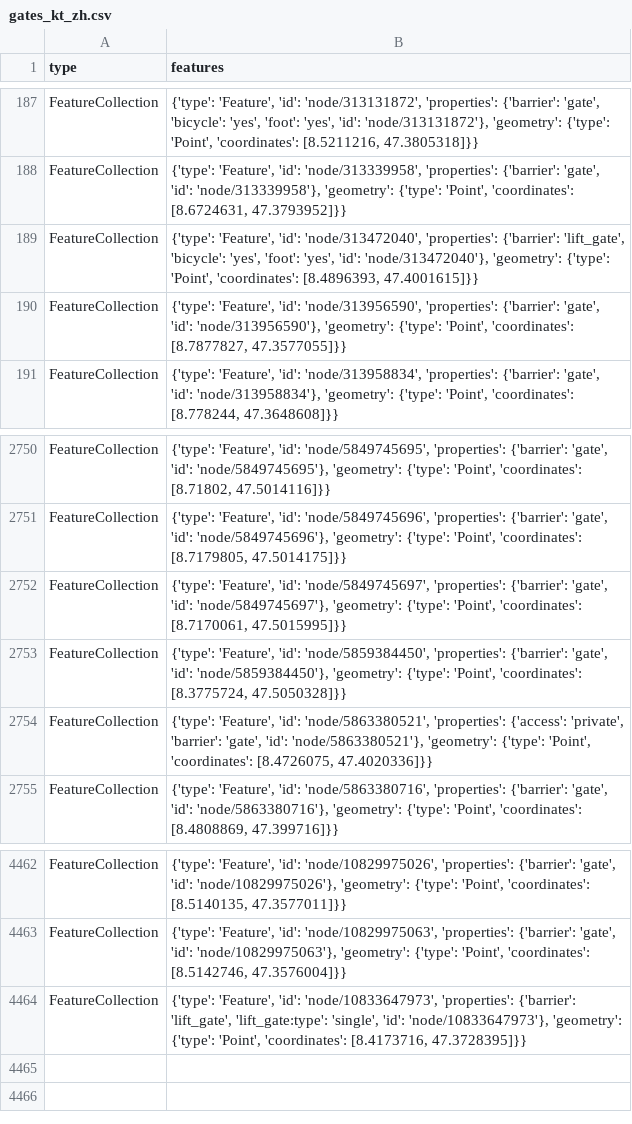
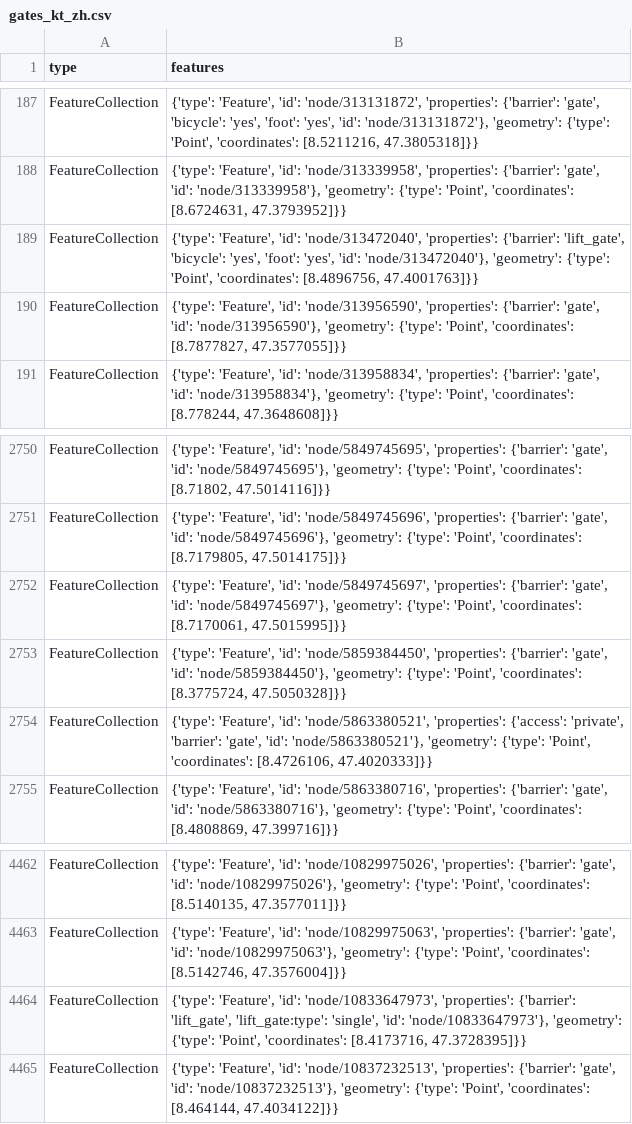
Before and after one commit to chnuessli/elz-data, a CSV file: data/csv/access/gates/gates_kt_zh.csv, drawn as a sheet; only a part is shown, gaps mark what is left out.

```diff
--- a/data/csv/access/gates/gates_kt_zh.csv
+++ b/data/csv/access/gates/gates_kt_zh.csv
@@ -188,3 +188,3 @@ FeatureCollection,"{'type': 'Feature', 'id': 'node/313131872', 'properties': {'b
 FeatureCollection,"{'type': 'Feature', 'id': 'node/313339958', 'properties': {'barrier': 'gate', 'id': 'node/313339958'}, 'geometry': {'type': 'Point', 'coordinates': [8.6724631, 47.3793952]}}"
-FeatureCollection,"{'type': 'Feature', 'id': 'node/313472040', 'properties': {'barrier': 'lift_gate', 'bicycle': 'yes', 'foot': 'yes', 'id': 'node/313472040'}, 'geometry': {'type': 'Point', 'coordinates': [8.4896393, 47.4001615]}}"
+FeatureCollection,"{'type': 'Feature', 'id': 'node/313472040', 'properties': {'barrier': 'lift_gate', 'bicycle': 'yes', 'foot': 'yes', 'id': 'node/313472040'}, 'geometry': {'type': 'Point', 'coordinates': [8.4896756, 47.4001763]}}"
 FeatureCollection,"{'type': 'Feature', 'id': 'node/313956590', 'properties': {'barrier': 'gate', 'id': 'node/313956590'}, 'geometry': {'type': 'Point', 'coordinates': [8.7877827, 47.3577055]}}"
@@ -2753,3 +2753,3 @@ FeatureCollection,"{'type': 'Feature', 'id': 'node/5849745697', 'properties': {'
 FeatureCollection,"{'type': 'Feature', 'id': 'node/5859384450', 'properties': {'barrier': 'gate', 'id': 'node/5859384450'}, 'geometry': {'type': 'Point', 'coordinates': [8.3775724, 47.5050328]}}"
-FeatureCollection,"{'type': 'Feature', 'id': 'node/5863380521', 'properties': {'access': 'private', 'barrier': 'gate', 'id': 'node/5863380521'}, 'geometry': {'type': 'Point', 'coordinates': [8.4726075, 47.4020336]}}"
+FeatureCollection,"{'type': 'Feature', 'id': 'node/5863380521', 'properties': {'access': 'private', 'barrier': 'gate', 'id': 'node/5863380521'}, 'geometry': {'type': 'Point', 'coordinates': [8.4726106, 47.4020333]}}"
 FeatureCollection,"{'type': 'Feature', 'id': 'node/5863380716', 'properties': {'barrier': 'gate', 'id': 'node/5863380716'}, 'geometry': {'type': 'Point', 'coordinates': [8.4808869, 47.399716]}}"
@@ -4464 +4464,2 @@ FeatureCollection,"{'type': 'Feature', 'id': 'node/10829975063', 'properties': {
 FeatureCollection,"{'type': 'Feature', 'id': 'node/10833647973', 'properties': {'barrier': 'lift_gate', 'lift_gate:type': 'single', 'id': 'node/10833647973'}, 'geometry': {'type': 'Point', 'coordinates': [8.4173716, 47.3728395]}}"
+FeatureCollection,"{'type': 'Feature', 'id': 'node/10837232513', 'properties': {'barrier': 'gate', 'id': 'node/10837232513'}, 'geometry': {'type': 'Point', 'coordinates': [8.464144, 47.4034122]}}"
```
Also changed, not shown: data/csv/facilities/hospital/hospital_switzerland.csv, data/csv/facilities/nursing_home/nursing_home_dispo_srz.csv, 5 other files.
